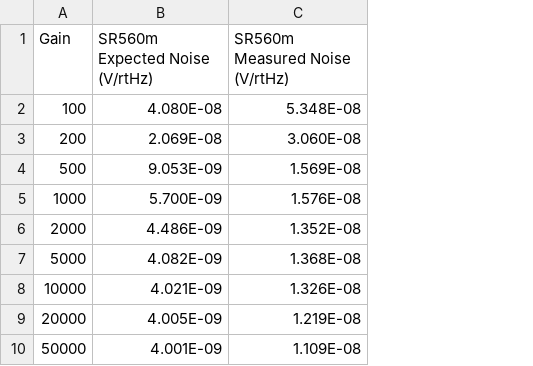
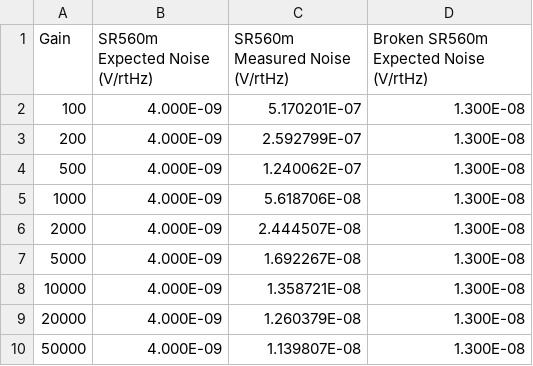
Before and after one commit to MazinDan/Analog_Lab_B, a CSV file: Lab_4_Report/Data/Part_B/SR560ExpectedVsActualInputReferred.csv, drawn as a sheet; the diff names each change by its address in the sheet, - before the commit and + after, or states it on an @@ line.

Commit message:
Reverting to original plots for 4b.11, with addition of 13nVrtHz lines for 'broken' SR560

```diff
--- a/Lab_4_Report/Data/Part_B/SR560ExpectedVsActualInputReferred.csv
+++ b/Lab_4_Report/Data/Part_B/SR560ExpectedVsActualInputReferred.csv
+column D, rows 1-10: Broken SR560m Expected Noise (V/rtHz) | 1.300E-08 | 1.300E-08 | 1.300E-08 | 1.300E-08 | 1.300E-08 | 1.300E-08 | 1.300E-08 | 1.300E-08 | 1.300E-08
-B2 (SR560m Expected Noise (V/rtHz)): 4.080E-08
+B2 (SR560m Expected Noise (V/rtHz)): 4.000E-09
-C2 (SR560m Measured Noise (V/rtHz)): 5.348E-08
+C2 (SR560m Measured Noise (V/rtHz)): 5.170201E-07
-B3 (SR560m Expected Noise (V/rtHz)): 2.069E-08
+B3 (SR560m Expected Noise (V/rtHz)): 4.000E-09
-C3 (SR560m Measured Noise (V/rtHz)): 3.060E-08
+C3 (SR560m Measured Noise (V/rtHz)): 2.592799E-07
-B4 (SR560m Expected Noise (V/rtHz)): 9.053E-09
+B4 (SR560m Expected Noise (V/rtHz)): 4.000E-09
-C4 (SR560m Measured Noise (V/rtHz)): 1.569E-08
+C4 (SR560m Measured Noise (V/rtHz)): 1.240062E-07
-B5 (SR560m Expected Noise (V/rtHz)): 5.700E-09
+B5 (SR560m Expected Noise (V/rtHz)): 4.000E-09
-C5 (SR560m Measured Noise (V/rtHz)): 1.576E-08
+C5 (SR560m Measured Noise (V/rtHz)): 5.618706E-08
-B6 (SR560m Expected Noise (V/rtHz)): 4.486E-09
+B6 (SR560m Expected Noise (V/rtHz)): 4.000E-09
-C6 (SR560m Measured Noise (V/rtHz)): 1.352E-08
+C6 (SR560m Measured Noise (V/rtHz)): 2.444507E-08
-B7 (SR560m Expected Noise (V/rtHz)): 4.082E-09
+B7 (SR560m Expected Noise (V/rtHz)): 4.000E-09
-C7 (SR560m Measured Noise (V/rtHz)): 1.368E-08
+C7 (SR560m Measured Noise (V/rtHz)): 1.692267E-08
-B8 (SR560m Expected Noise (V/rtHz)): 4.021E-09
+B8 (SR560m Expected Noise (V/rtHz)): 4.000E-09
-C8 (SR560m Measured Noise (V/rtHz)): 1.326E-08
+C8 (SR560m Measured Noise (V/rtHz)): 1.358721E-08
-B9 (SR560m Expected Noise (V/rtHz)): 4.005E-09
+B9 (SR560m Expected Noise (V/rtHz)): 4.000E-09
-C9 (SR560m Measured Noise (V/rtHz)): 1.219E-08
+C9 (SR560m Measured Noise (V/rtHz)): 1.260379E-08
-B10 (SR560m Expected Noise (V/rtHz)): 4.001E-09
+B10 (SR560m Expected Noise (V/rtHz)): 4.000E-09
-C10 (SR560m Measured Noise (V/rtHz)): 1.109E-08
+C10 (SR560m Measured Noise (V/rtHz)): 1.139807E-08
```
Also changed, not shown: Lab_4_Report/Data/Part_B/SR560ExpectedVsActualOutputReferred.csv, 1 other file.
